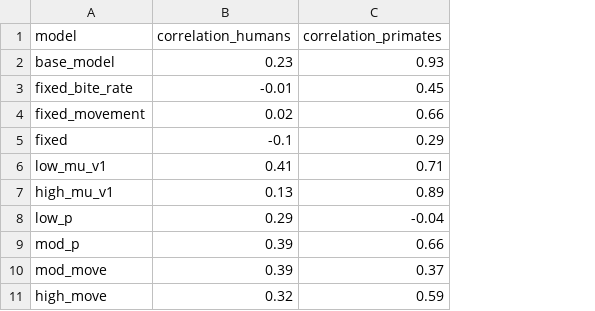
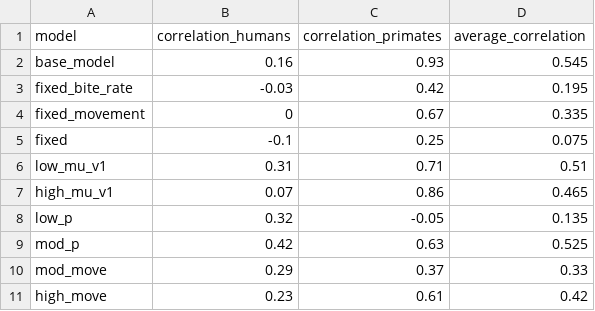
Before and after one commit to jms5151/YFV_Brazil, a CSV file: model_validation.csv, drawn as a sheet; the diff names each change by its address in the sheet, - before the commit and + after, or states it on an @@ line.

```diff
--- a/model_validation.csv
+++ b/model_validation.csv
+column D (average_correlation), rows 2-11: 0.545 | 0.195 | 0.335 | 0.075 | 0.51 | 0.465 | 0.135 | 0.525 | 0.33 | 0.42
-B2 (correlation_humans): 0.23
+B2 (correlation_humans): 0.16
-B3 (correlation_humans): -0.01
+B3 (correlation_humans): -0.03
-C3 (correlation_primates): 0.45
+C3 (correlation_primates): 0.42
-B4 (correlation_humans): 0.02
+B4 (correlation_humans): 0
-C4 (correlation_primates): 0.66
+C4 (correlation_primates): 0.67
-C5 (correlation_primates): 0.29
+C5 (correlation_primates): 0.25
-B6 (correlation_humans): 0.41
+B6 (correlation_humans): 0.31
-B7 (correlation_humans): 0.13
+B7 (correlation_humans): 0.07
-C7 (correlation_primates): 0.89
+C7 (correlation_primates): 0.86
-B8 (correlation_humans): 0.29
+B8 (correlation_humans): 0.32
-C8 (correlation_primates): -0.04
+C8 (correlation_primates): -0.05
-B9 (correlation_humans): 0.39
+B9 (correlation_humans): 0.42
-C9 (correlation_primates): 0.66
+C9 (correlation_primates): 0.63
-B10 (correlation_humans): 0.39
+B10 (correlation_humans): 0.29
-B11 (correlation_humans): 0.32
+B11 (correlation_humans): 0.23
-C11 (correlation_primates): 0.59
+C11 (correlation_primates): 0.61
```
Also changed, not shown: init_conditions.csv, parameter_values.csv, 3 other files.
